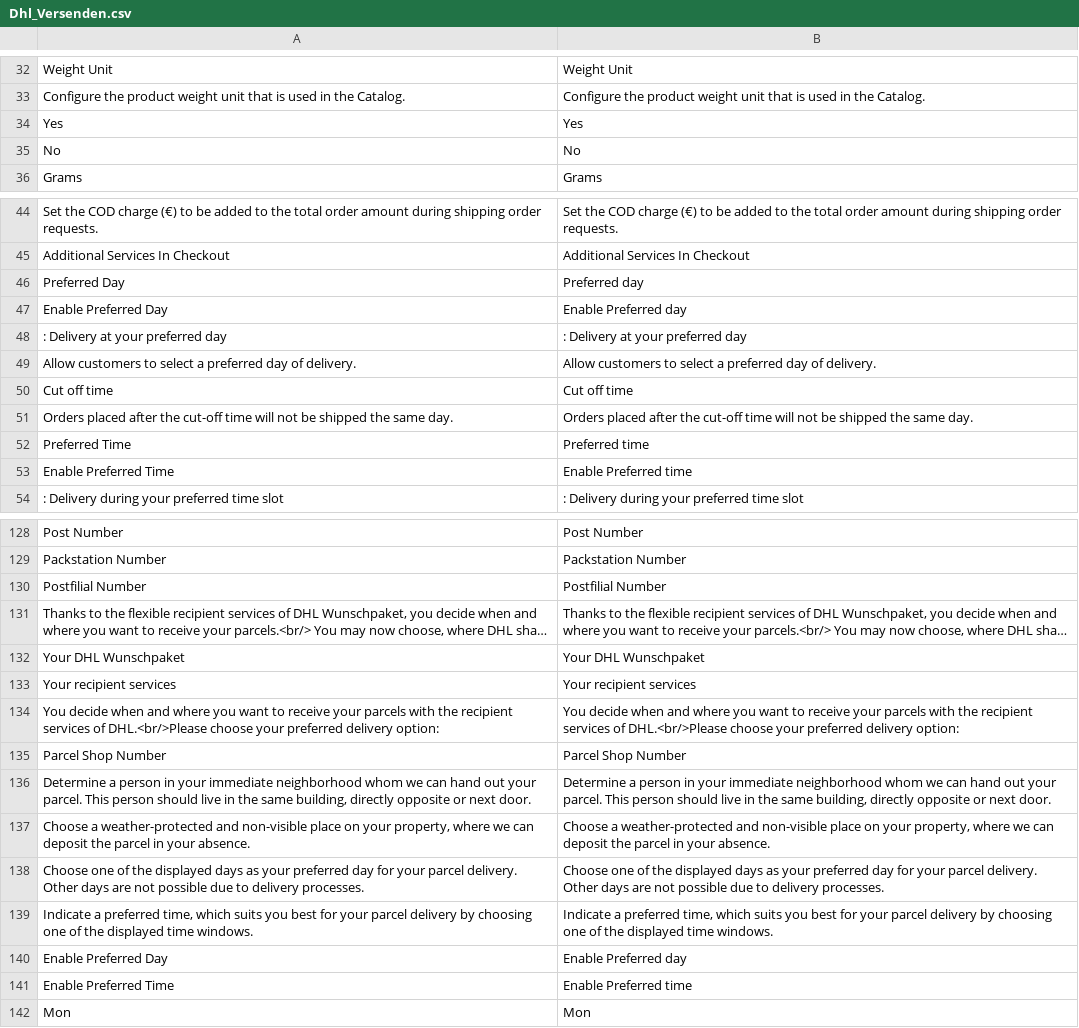
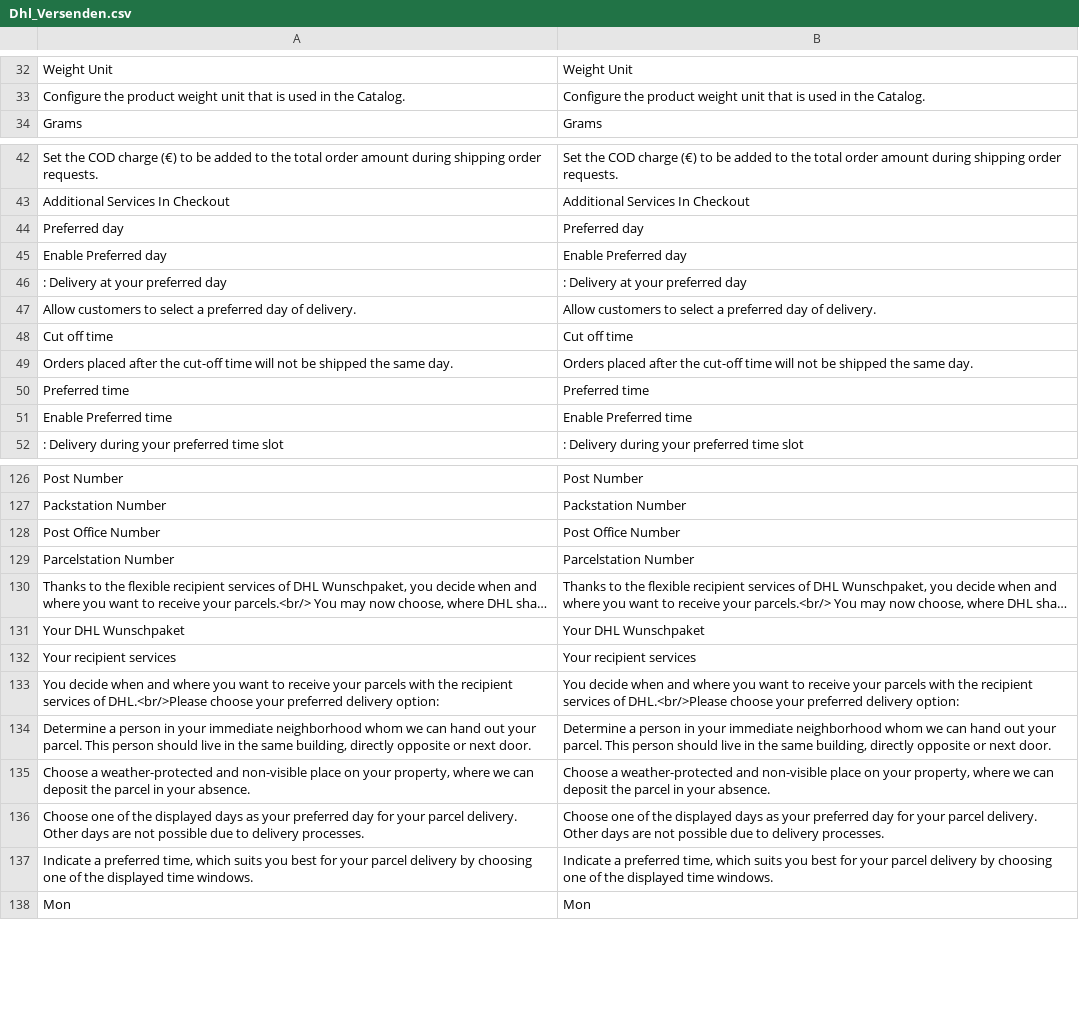
Before and after one commit to DevilBubble/Versenden_Test, a CSV file: app/locale/en_US/Dhl_Versenden.csv, drawn as a sheet; only a part is shown, gaps mark what is left out; long unchanged cells end in …; removed rows and columns are numbered as before the commit, all else as after; the diff covers the shown part only; the diff names each change by its address in the sheet, - before the commit and + after, or states it on an @@ line.

```diff
--- a/app/locale/en_US/Dhl_Versenden.csv
+++ b/app/locale/en_US/Dhl_Versenden.csv
-row 34: Yes | Yes
-row 35: No | No
-A44: Preferred Day
+A44: Preferred day
-A45: Enable Preferred Day
+A45: Enable Preferred day
-A50: Preferred Time
+A50: Preferred time
-A51: Enable Preferred Time
+A51: Enable Preferred time
-row 130: Postfilial Number | Postfilial Number
+row 128: Post Office Number | Post Office Number
+row 129: Parcelstation Number | Parcelstation Number
-row 135: Parcel Shop Number | Parcel Shop Number
-row 140: Enable Preferred Day | Enable Preferred day
-row 141: Enable Preferred Time | Enable Preferred time
```
Also changed, not shown: 6 edited cells elsewhere in this file, app/locale/de_DE/Dhl_Versenden.csv, 6 other files.
